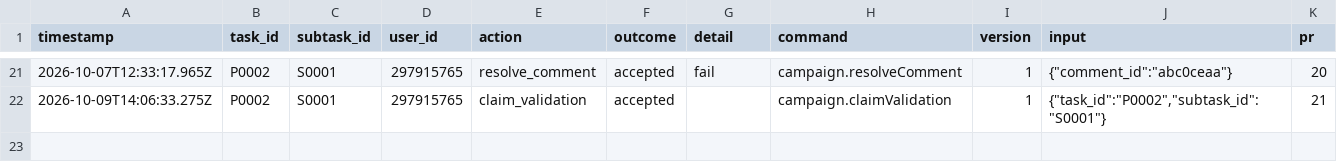
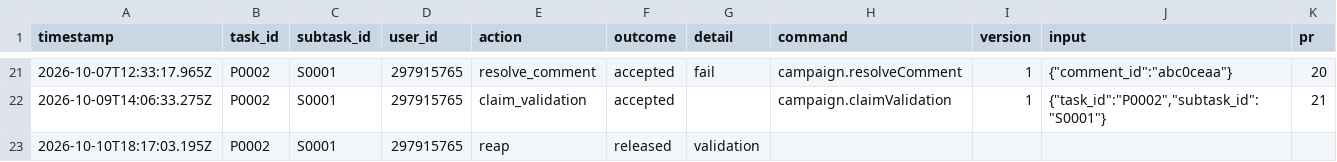
Before and after one commit to ohwjdev/test-20261007-review, a CSV file: tracking/history.csv, drawn as a sheet; only a part is shown, gaps mark what is left out; the diff names each change by its address in the sheet, - before the commit and + after, or states it on an @@ line.

```diff
--- a/tracking/history.csv
+++ b/tracking/history.csv
+row 23: 2026-10-10T18:17:03.195Z | P0002 | S0001 | 297915765 | reap | released | validation
```
Also changed, not shown: 1 other file.
